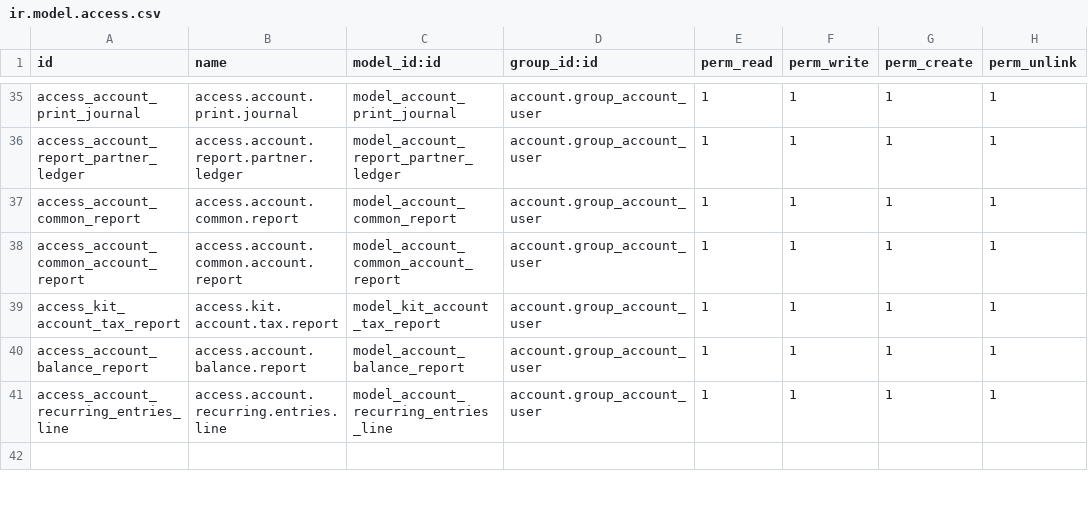
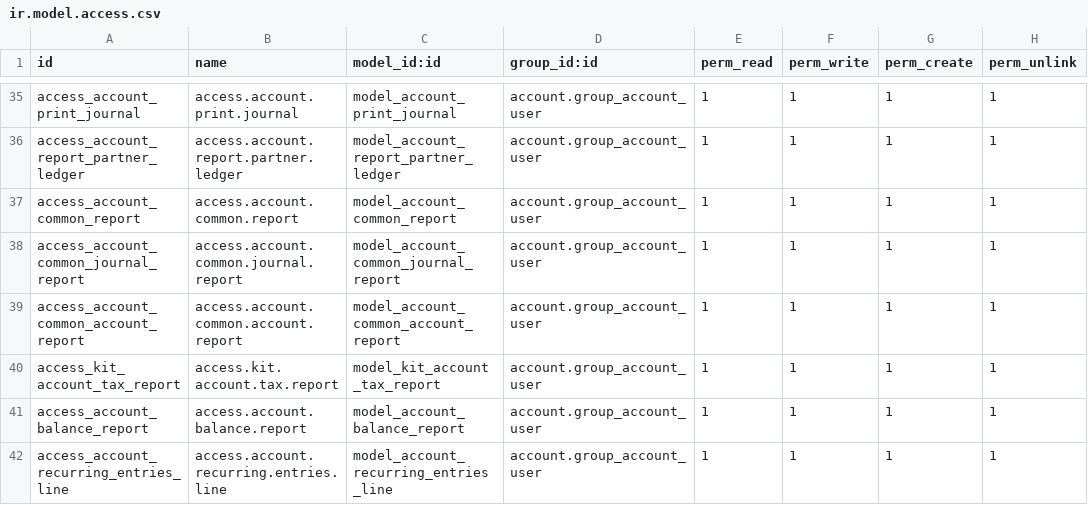
Before and after one commit to yuriikindrakevych/Odoo-Modules-Update, a CSV file: base_accounting_kit/security/ir.model.access.csv, drawn as a sheet; only a part is shown, gaps mark what is left out; the shorter side is filled out with more unchanged rows; the diff names each change by its address in the sheet, - before the commit and + after, or states it on an @@ line.

```diff
--- a/base_accounting_kit/security/ir.model.access.csv
+++ b/base_accounting_kit/security/ir.model.access.csv
+row 38: access_account_common_journal_report | access.account.common.journal.report | model_account_common_journal_report | account.group_account_user | 1 | 1 | 1 | 1
```
Also changed, not shown: 2 other files.
